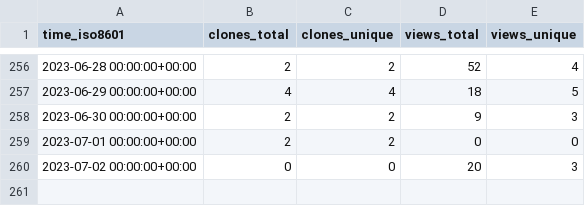
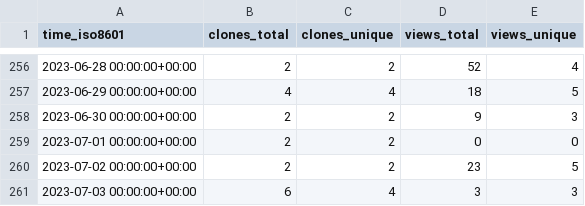
Before and after one commit to miroapp/api-clients, a CSV file: miroapp/api-clients/ghrs-data/views_clones_aggregate.csv, drawn as a sheet; only a part is shown, gaps mark what is left out.

```diff
--- a/miroapp/api-clients/ghrs-data/views_clones_aggregate.csv
+++ b/miroapp/api-clients/ghrs-data/views_clones_aggregate.csv
@@ -259,2 +259,3 @@ time_iso8601,clones_total,clones_unique,views_total,views_unique
 2023-07-01 00:00:00+00:00,2,2,0,0
-2023-07-02 00:00:00+00:00,0,0,20,3
+2023-07-02 00:00:00+00:00,2,2,23,5
+2023-07-03 00:00:00+00:00,6,4,3,3
```
Also changed, not shown: 1 other file.
